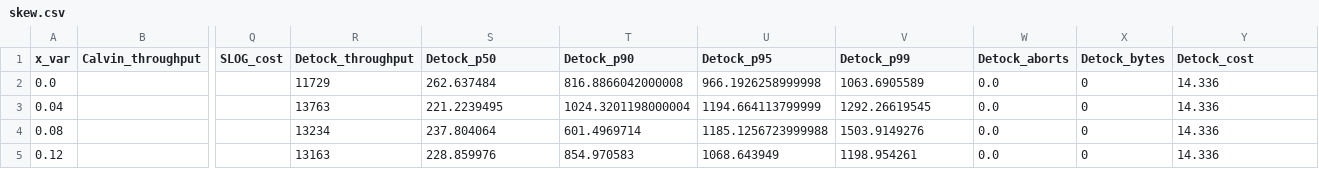
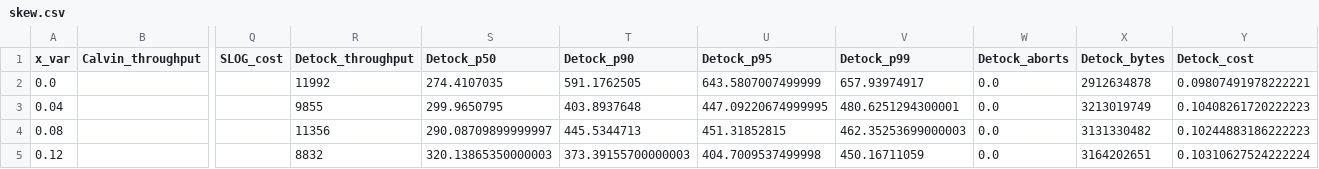
Before and after one commit to my-username-was-taken/cse3000-movr-benchmark, a CSV file: plots/data/final/ycsbt/skew.csv, drawn as a sheet; only a part is shown, gaps mark what is left out; the diff covers the shown part only; the diff names each change by its address in the sheet, - before the commit and + after, or states it on an @@ line.

Commit message:
Adjust cost calculation for experiment duration

```diff
--- a/plots/data/final/ycsbt/skew.csv
+++ b/plots/data/final/ycsbt/skew.csv
-R2 (Detock_throughput): 11729
+R2 (Detock_throughput): 11992
-S2 (Detock_p50): 262.637484
+S2 (Detock_p50): 274.4107035
-T2 (Detock_p90): 816.8866042000008
+T2 (Detock_p90): 591.1762505
-U2 (Detock_p95): 966.1926258999998
+U2 (Detock_p95): 643.5807007499999
-V2 (Detock_p99): 1063.6905589
+V2 (Detock_p99): 657.93974917
-X2 (Detock_bytes): 0
+X2 (Detock_bytes): 2912634878
-Y2 (Detock_cost): 14.336
+Y2 (Detock_cost): 0.09807491978222221
-R3 (Detock_throughput): 13763
+R3 (Detock_throughput): 9855
-S3 (Detock_p50): 221.2239495
+S3 (Detock_p50): 299.9650795
-T3 (Detock_p90): 1024.3201198000004
+T3 (Detock_p90): 403.8937648
-U3 (Detock_p95): 1194.664113799999
+U3 (Detock_p95): 447.09220674999995
-V3 (Detock_p99): 1292.26619545
+V3 (Detock_p99): 480.6251294300001
-X3 (Detock_bytes): 0
+X3 (Detock_bytes): 3213019749
-Y3 (Detock_cost): 14.336
+Y3 (Detock_cost): 0.10408261720222223
-R4 (Detock_throughput): 13234
+R4 (Detock_throughput): 11356
-S4 (Detock_p50): 237.804064
+S4 (Detock_p50): 290.08709899999997
-T4 (Detock_p90): 601.4969714
+T4 (Detock_p90): 445.5344713
-U4 (Detock_p95): 1185.1256723999988
+U4 (Detock_p95): 451.31852815
-V4 (Detock_p99): 1503.9149276
+V4 (Detock_p99): 462.35253699000003
-X4 (Detock_bytes): 0
+X4 (Detock_bytes): 3131330482
-Y4 (Detock_cost): 14.336
+Y4 (Detock_cost): 0.10244883186222223
-R5 (Detock_throughput): 13163
+R5 (Detock_throughput): 8832
-S5 (Detock_p50): 228.859976
+S5 (Detock_p50): 320.13865350000003
-T5 (Detock_p90): 854.970583
+T5 (Detock_p90): 373.39155700000003
-U5 (Detock_p95): 1068.643949
+U5 (Detock_p95): 404.7009537499998
-V5 (Detock_p99): 1198.954261
+V5 (Detock_p99): 450.16711059
-X5 (Detock_bytes): 0
+X5 (Detock_bytes): 3164202651
-Y5 (Detock_cost): 14.336
+Y5 (Detock_cost): 0.10310627524222224
```
Also changed, not shown: 154 edited cells elsewhere in this file, plots/data/final/ycsbt/baseline.csv, plots/data/final/ycsbt/network.csv, 16 other files.
